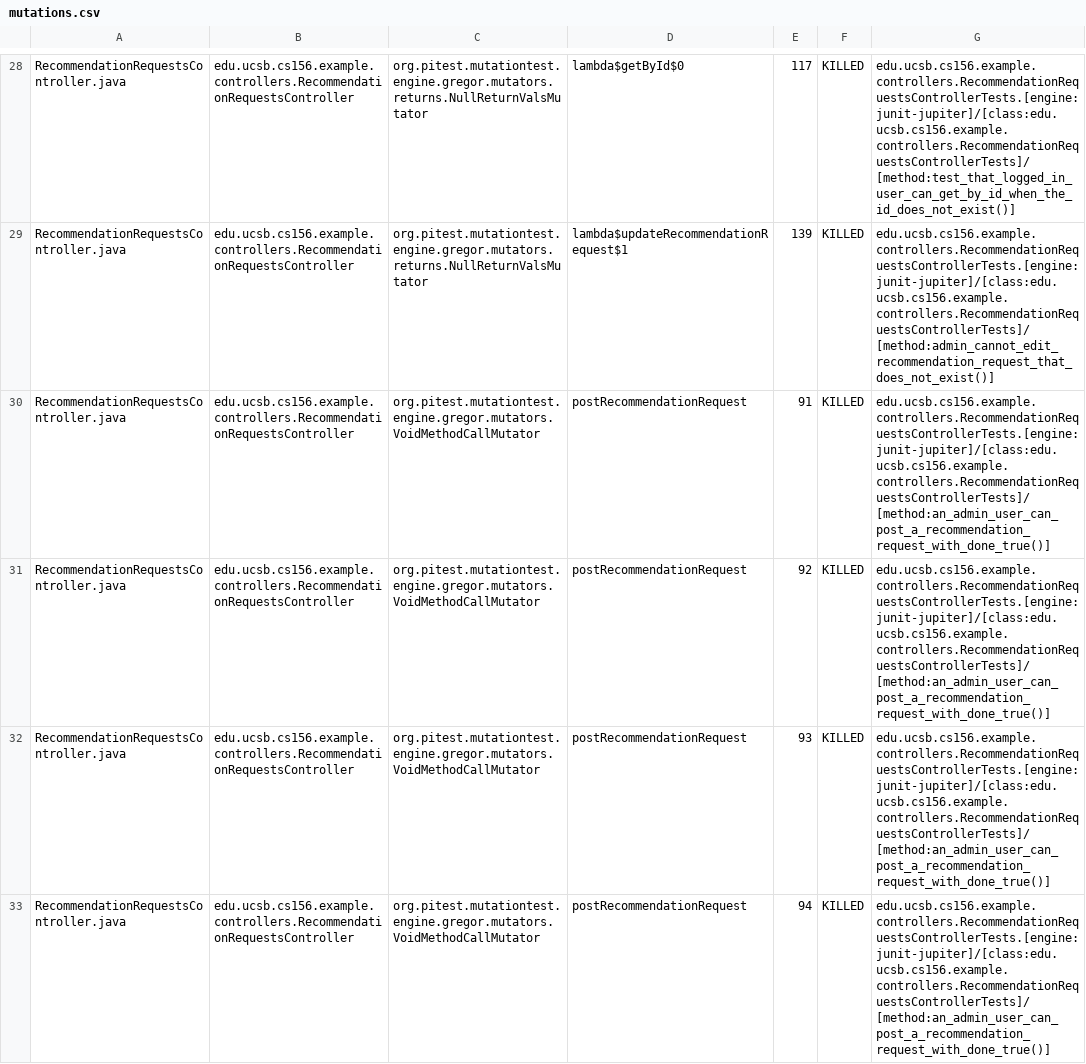
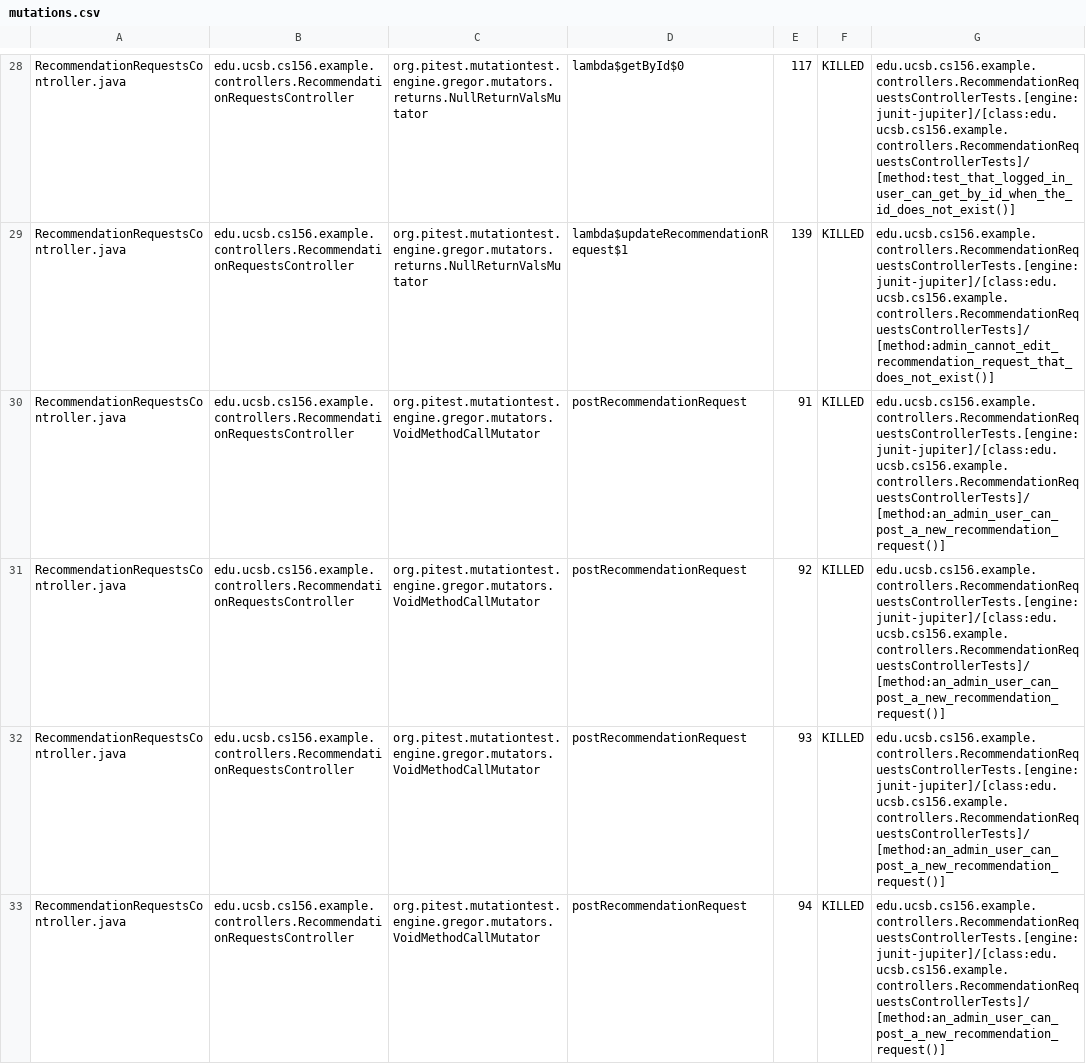
Before and after one commit to ucsb-cs156-f25/team02-f25-12, a CSV file: prs/77/pitest/mutations.csv, drawn as a sheet; only a part is shown, gaps mark what is left out; the diff covers the shown part only.

Commit message:
Deploying to gh-pages from @ ucsb-cs156-f25/team02-f25-12@824234b2989145384974e0d8de58b3c580cd204a 🚀

```diff
--- a/prs/77/pitest/mutations.csv
+++ b/prs/77/pitest/mutations.csv
@@ -29,5 +29,5 @@ RecommendationRequestsController.java,edu.ucsb.cs156.example.controllers.Recomme
 RecommendationRequestsController.java,edu.ucsb.cs156.example.controllers.RecommendationRequestsController,org.pitest.mutationtest.engine.gregor.mutators.returns.NullReturnValsMutator,lambda$updateRecommendationRequest$1,139,KILLED,edu.ucsb.cs156.example.controllers.RecommendationRequestsControllerTests.[engine:junit-jupiter]/[class:edu.ucsb.cs156.example.controllers.RecommendationRequestsControllerTests]/[method:admin_cannot_edit_recommendation_request_that_does_not_exist()]
-RecommendationRequestsController.java,edu.ucsb.cs156.example.controllers.RecommendationRequestsController,org.pitest.mutationtest.engine.gregor.mutators.VoidMethodCallMutator,postRecommendationRequest,91,KILLED,edu.ucsb.cs156.example.controllers.RecommendationRequestsControllerTests.[engine:junit-jupiter]/[class:edu.ucsb.cs156.example.controllers.RecommendationRequestsControllerTests]/[method:an_admin_user_can_post_a_recommendation_request_with_done_true()]
-RecommendationRequestsController.java,edu.ucsb.cs156.example.controllers.RecommendationRequestsController,org.pitest.mutationtest.engine.gregor.mutators.VoidMethodCallMutator,postRecommendationRequest,92,KILLED,edu.ucsb.cs156.example.controllers.RecommendationRequestsControllerTests.[engine:junit-jupiter]/[class:edu.ucsb.cs156.example.controllers.RecommendationRequestsControllerTests]/[method:an_admin_user_can_post_a_recommendation_request_with_done_true()]
-RecommendationRequestsController.java,edu.ucsb.cs156.example.controllers.RecommendationRequestsController,org.pitest.mutationtest.engine.gregor.mutators.VoidMethodCallMutator,postRecommendationRequest,93,KILLED,edu.ucsb.cs156.example.controllers.RecommendationRequestsControllerTests.[engine:junit-jupiter]/[class:edu.ucsb.cs156.example.controllers.RecommendationRequestsControllerTests]/[method:an_admin_user_can_post_a_recommendation_request_with_done_true()]
-RecommendationRequestsController.java,edu.ucsb.cs156.example.controllers.RecommendationRequestsController,org.pitest.mutationtest.engine.gregor.mutators.VoidMethodCallMutator,postRecommendationRequest,94,KILLED,edu.ucsb.cs156.example.controllers.RecommendationRequestsControllerTests.[engine:junit-jupiter]/[class:edu.ucsb.cs156.example.controllers.RecommendationRequestsControllerTests]/[method:an_admin_user_can_post_a_recommendation_request_with_done_true()]
+RecommendationRequestsController.java,edu.ucsb.cs156.example.controllers.RecommendationRequestsController,org.pitest.mutationtest.engine.gregor.mutators.VoidMethodCallMutator,postRecommendationRequest,91,KILLED,edu.ucsb.cs156.example.controllers.RecommendationRequestsControllerTests.[engine:junit-jupiter]/[class:edu.ucsb.cs156.example.controllers.RecommendationRequestsControllerTests]/[method:an_admin_user_can_post_a_new_recommendation_request()]
+RecommendationRequestsController.java,edu.ucsb.cs156.example.controllers.RecommendationRequestsController,org.pitest.mutationtest.engine.gregor.mutators.VoidMethodCallMutator,postRecommendationRequest,92,KILLED,edu.ucsb.cs156.example.controllers.RecommendationRequestsControllerTests.[engine:junit-jupiter]/[class:edu.ucsb.cs156.example.controllers.RecommendationRequestsControllerTests]/[method:an_admin_user_can_post_a_new_recommendation_request()]
+RecommendationRequestsController.java,edu.ucsb.cs156.example.controllers.RecommendationRequestsController,org.pitest.mutationtest.engine.gregor.mutators.VoidMethodCallMutator,postRecommendationRequest,93,KILLED,edu.ucsb.cs156.example.controllers.RecommendationRequestsControllerTests.[engine:junit-jupiter]/[class:edu.ucsb.cs156.example.controllers.RecommendationRequestsControllerTests]/[method:an_admin_user_can_post_a_new_recommendation_request()]
+RecommendationRequestsController.java,edu.ucsb.cs156.example.controllers.RecommendationRequestsController,org.pitest.mutationtest.engine.gregor.mutators.VoidMethodCallMutator,postRecommendationRequest,94,KILLED,edu.ucsb.cs156.example.controllers.RecommendationRequestsControllerTests.[engine:junit-jupiter]/[class:edu.ucsb.cs156.example.controllers.RecommendationRequestsControllerTests]/[method:an_admin_user_can_post_a_new_recommendation_request()]
```
Also changed, not shown: 3 edited cells elsewhere in this file, 20 other files.
